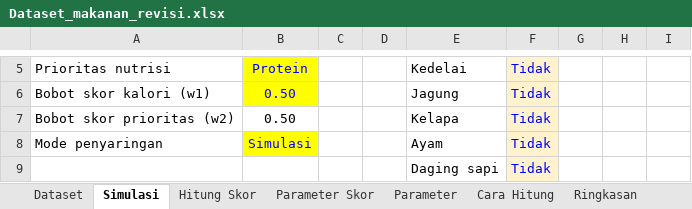
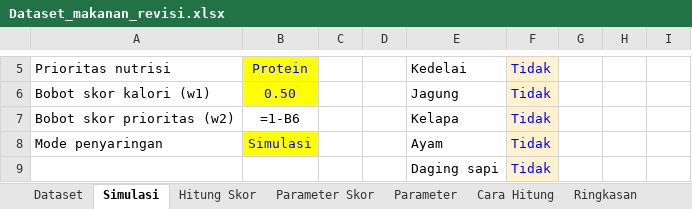
Before and after one commit to adinipandya/PBLIF3-PD11, an Excel workbook: data/Dataset_makanan_revisi.xlsx, sheet Simulasi, drawn as a sheet; only a part is shown, gaps mark what is left out; values as stored, in another font and other column widths than the file's, no borders; formulas without a stored value are shown as written; conditional formats not drawn; the diff covers the shown part only; the diff names each change by its address in the sheet, - before the commit and + after, or states it on an @@ line.

```diff
--- a/data/Dataset_makanan_revisi.xlsx (sheet Simulasi)
+++ b/data/Dataset_makanan_revisi.xlsx (sheet Simulasi)
-B7: 0.50
+B7: =1-B6
```
Also changed, not shown: 20 added rows, 20 removed rows and 5 edited cells elsewhere in this sheet, sheet Hitung Skor, sheet Dataset, sheet Parameter Skor, sheet Ringkasan.
